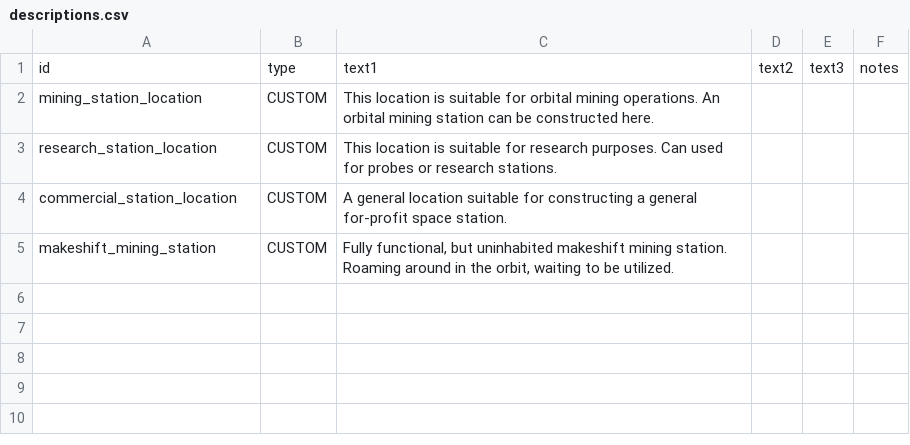
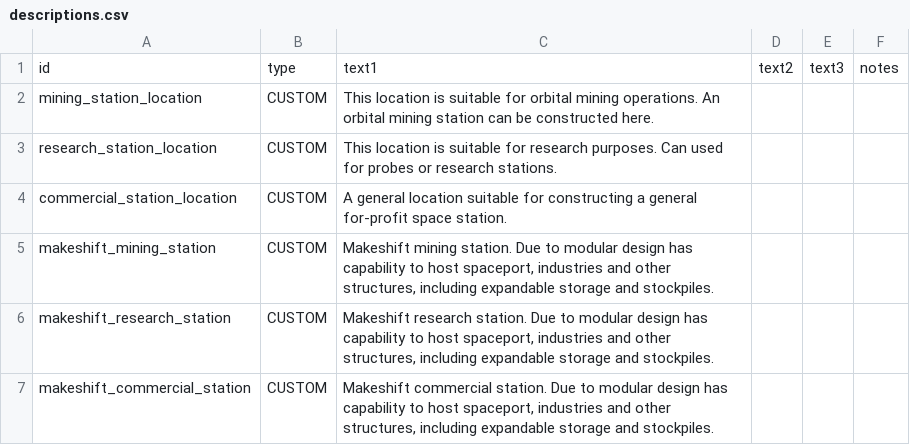
Before and after one commit to oiltanker/Better-Colony-Mod, a CSV file: data/strings/descriptions.csv, drawn as a sheet.

Commit message:
better station graphics + working colonization

```diff
--- a/data/strings/descriptions.csv
+++ b/data/strings/descriptions.csv
@@ -4,2 +4,4 @@ research_station_location,CUSTOM,This location is suitable for research purposes
 commercial_station_location,CUSTOM,A general location suitable for constructing a general for-profit space station.,,,
-makeshift_mining_station,CUSTOM,"Fully functional, but uninhabited makeshift mining station. Roaming around in the orbit, waiting to be utilized.",,,
+makeshift_mining_station,CUSTOM,"Makeshift mining station. Due to modular design has capability to host spaceport, industries and other structures, including expandable storage and stockpiles.",,,
+makeshift_research_station,CUSTOM,"Makeshift research station. Due to modular design has capability to host spaceport, industries and other structures, including expandable storage and stockpiles.",,,
+makeshift_commercial_station,CUSTOM,"Makeshift commercial station. Due to modular design has capability to host spaceport, industries and other structures, including expandable storage and stockpiles.",,,
```
Also changed, not shown: 10 other files.
